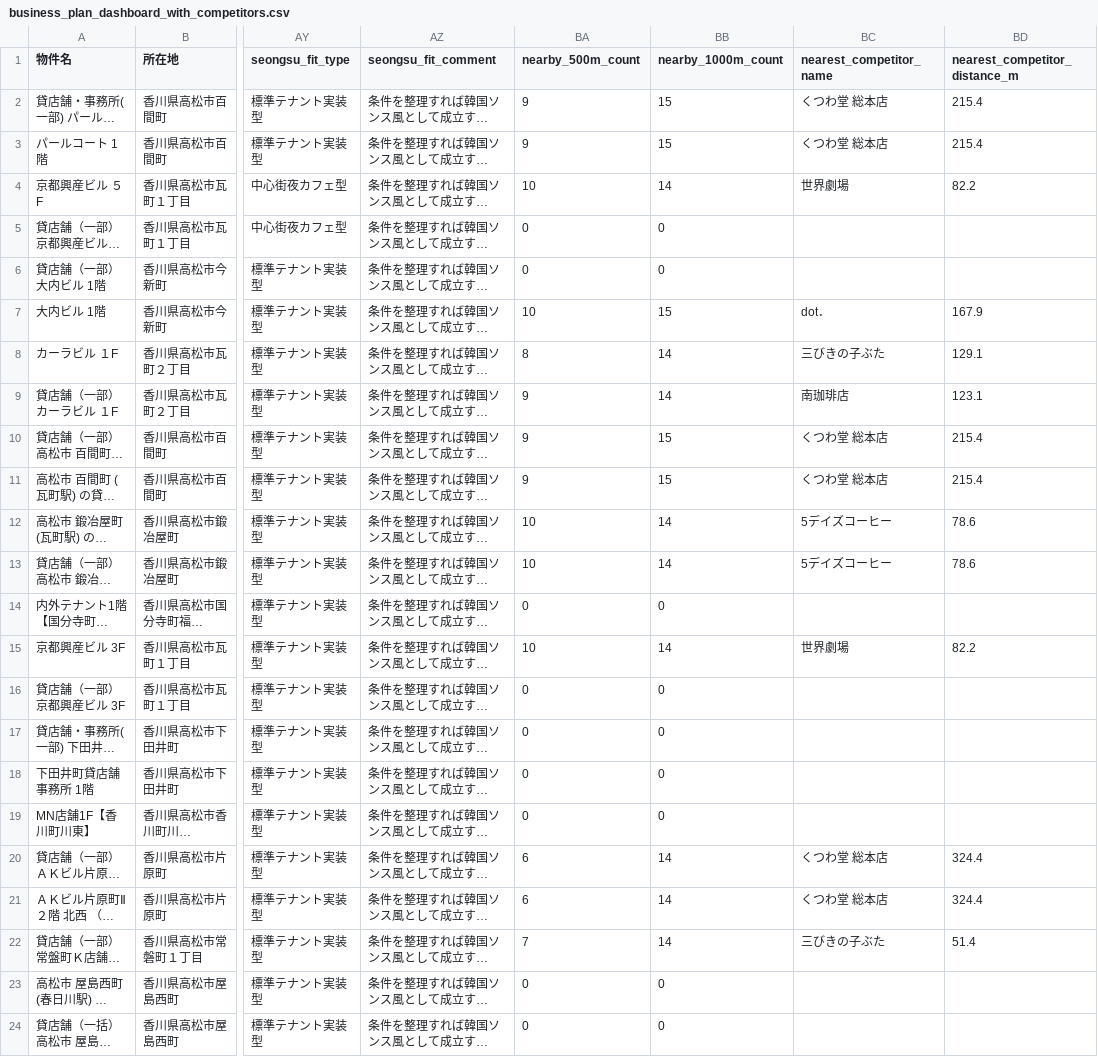
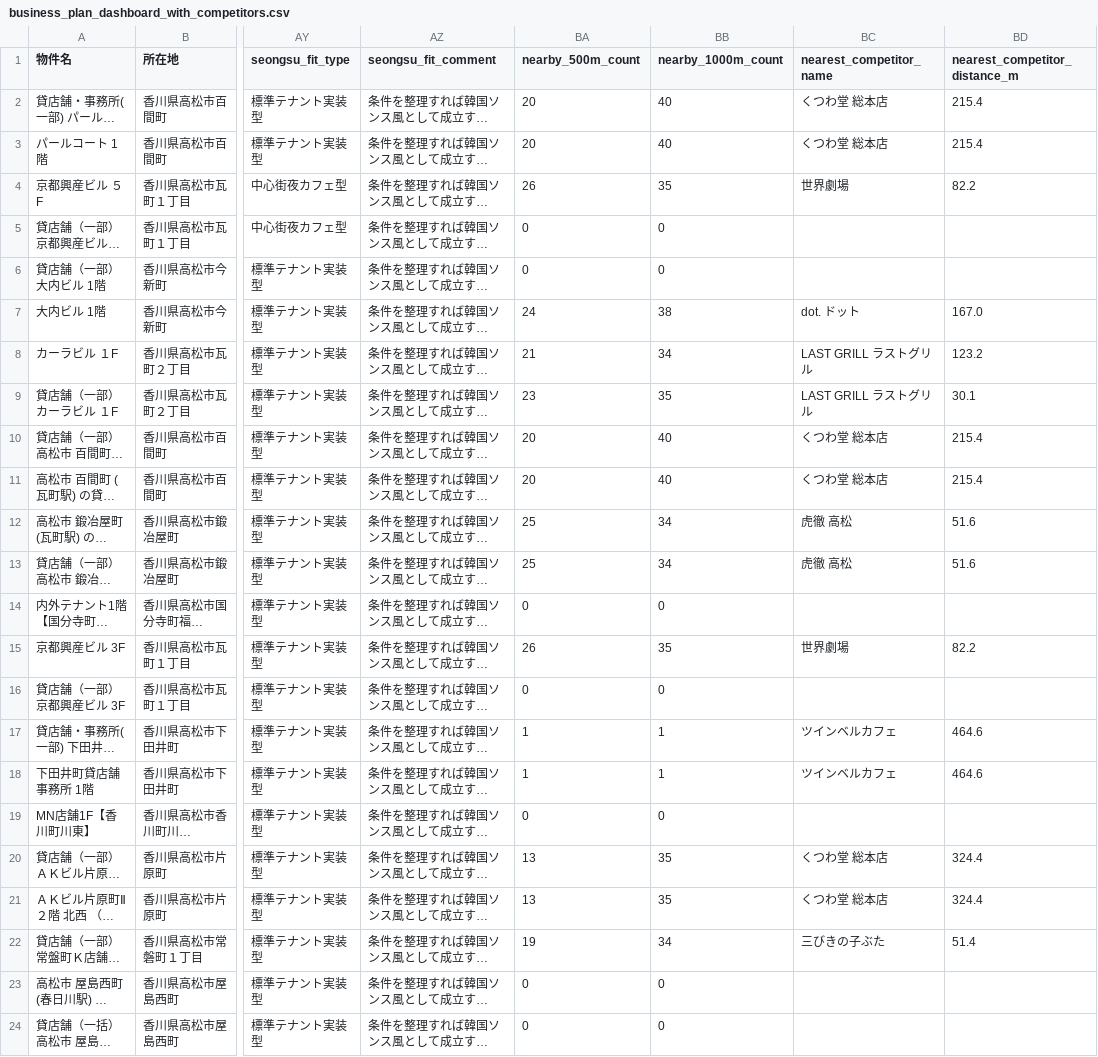
Before and after one commit to 1984-42-sp/tenant_research_takamatsu, a CSV file: output/competitors/business_plan_dashboard_with_competitors.csv, drawn as a sheet; only a part is shown, gaps mark what is left out; long unchanged cells end in …; the diff covers the shown part only; the diff names each change by its address in the sheet, - before the commit and + after, or states it on an @@ line.

```diff
--- a/output/competitors/business_plan_dashboard_with_competitors.csv
+++ b/output/competitors/business_plan_dashboard_with_competitors.csv
-BA2:BA3 (nearby_500m_count): 9
+BA2:BA3 (nearby_500m_count): 20
-BB2:BB3 (nearby_1000m_count): 15
+BB2:BB3 (nearby_1000m_count): 40
-BA4 (nearby_500m_count): 10
+BA4 (nearby_500m_count): 26
-BB4 (nearby_1000m_count): 14
+BB4 (nearby_1000m_count): 35
-BA7 (nearby_500m_count): 10
+BA7 (nearby_500m_count): 24
-BB7 (nearby_1000m_count): 15
+BB7 (nearby_1000m_count): 38
-BC7 (nearest_competitor_name): dot．
+BC7 (nearest_competitor_name): dot. ドット
-BD7 (nearest_competitor_distance_m): 167.9
+BD7 (nearest_competitor_distance_m): 167.0
-BA8 (nearby_500m_count): 8
+BA8 (nearby_500m_count): 21
-BB8 (nearby_1000m_count): 14
+BB8 (nearby_1000m_count): 34
-BC8 (nearest_competitor_name): 三びきの子ぶた
+BC8 (nearest_competitor_name): LAST GRILL ラストグリル
-BD8 (nearest_competitor_distance_m): 129.1
+BD8 (nearest_competitor_distance_m): 123.2
-BA9 (nearby_500m_count): 9
+BA9 (nearby_500m_count): 23
-BB9 (nearby_1000m_count): 14
+BB9 (nearby_1000m_count): 35
-BC9 (nearest_competitor_name): 南珈琲店
+BC9 (nearest_competitor_name): LAST GRILL ラストグリル
-BD9 (nearest_competitor_distance_m): 123.1
+BD9 (nearest_competitor_distance_m): 30.1
-BA10:BA11 (nearby_500m_count): 9
+BA10:BA11 (nearby_500m_count): 20
-BB10:BB11 (nearby_1000m_count): 15
+BB10:BB11 (nearby_1000m_count): 40
-BA12:BA13 (nearby_500m_count): 10
+BA12:BA13 (nearby_500m_count): 25
-BB12:BB13 (nearby_1000m_count): 14
+BB12:BB13 (nearby_1000m_count): 34
-BC12:BC13 (nearest_competitor_name): 5デイズコーヒー
+BC12:BC13 (nearest_competitor_name): 虎徹 高松
-BD12:BD13 (nearest_competitor_distance_m): 78.6
+BD12:BD13 (nearest_competitor_distance_m): 51.6
-BA15 (nearby_500m_count): 10
+BA15 (nearby_500m_count): 26
-BB15 (nearby_1000m_count): 14
+BB15 (nearby_1000m_count): 35
-BA17:BA18 (nearby_500m_count): 0
+BA17:BA18 (nearby_500m_count): 1
-BB17:BB18 (nearby_1000m_count): 0
+BB17:BB18 (nearby_1000m_count): 1
-BC17:BC18 (nearest_competitor_name): (empty)
+BC17:BC18 (nearest_competitor_name): ツインベルカフェ
-BD17:BD18 (nearest_competitor_distance_m): (empty)
+BD17:BD18 (nearest_competitor_distance_m): 464.6
-BA20:BA21 (nearby_500m_count): 6
+BA20:BA21 (nearby_500m_count): 13
-BB20:BB21 (nearby_1000m_count): 14
+BB20:BB21 (nearby_1000m_count): 35
-BA22 (nearby_500m_count): 7
+BA22 (nearby_500m_count): 19
-BB22 (nearby_1000m_count): 14
+BB22 (nearby_1000m_count): 34
```
Also changed, not shown: 144 edited cells elsewhere in this file, output/competitors/property_competitor_summary.csv, 13 other files.
